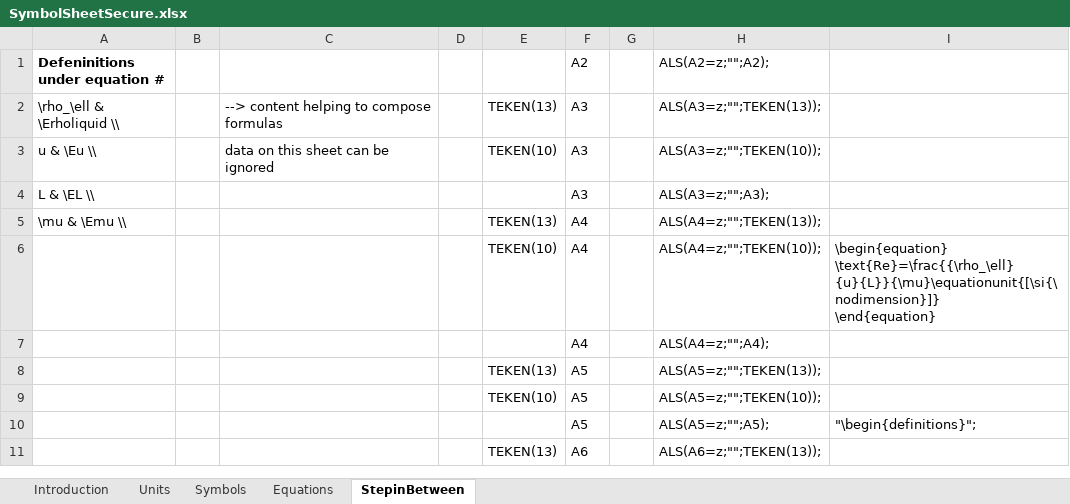
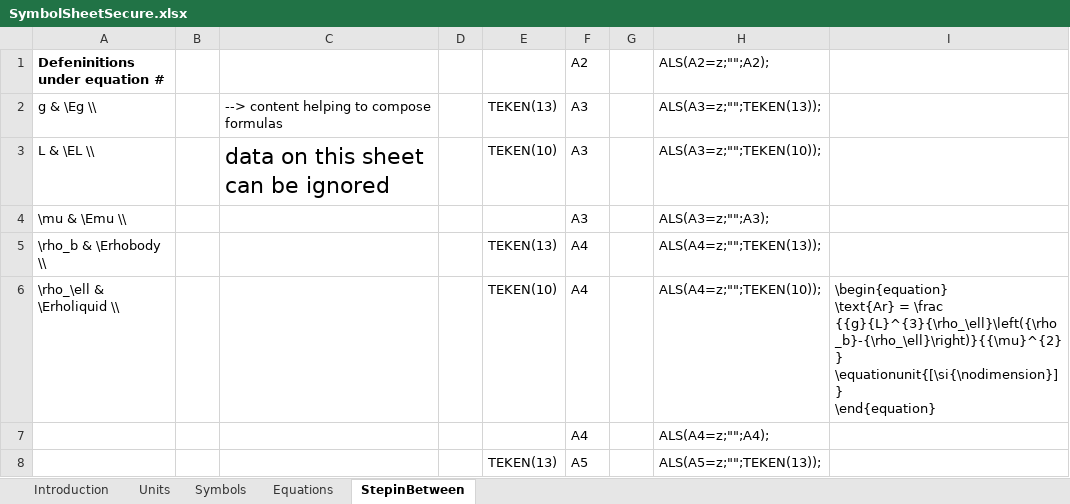
Before and after one commit to johanf85/Symbollist-maintain-Excel, an Excel workbook: SymbolSheetSecure.xlsx, sheet StepinBetween, drawn as a sheet; only a part is shown; the shorter side is filled out with more unchanged rows; values as stored, in another font and other column widths than the file's, no borders; ↵ is a line break in a cell; the diff names each change by its address in the sheet, - before the commit and + after, or states it on an @@ line.

```diff
--- a/SymbolSheetSecure.xlsx (sheet StepinBetween)
+++ b/SymbolSheetSecure.xlsx (sheet StepinBetween)
-A2 (Defeninitions under equation #): \rho_\ell & \Erholiquid \\
+A2 (Defeninitions under equation #): g & \Eg \\
-A3 (Defeninitions under equation #): u & \Eu \\
+A3 (Defeninitions under equation #): L & \EL \\
@@ C3 text size: larger @@
-A4 (Defeninitions under equation #): L & \EL \\
+A4 (Defeninitions under equation #): \mu & \Emu \\
-A5 (Defeninitions under equation #): \mu & \Emu \\
+A5 (Defeninitions under equation #): \rho_b & \Erhobody \\
-A6 (Defeninitions under equation #): (empty)
+A6 (Defeninitions under equation #): \rho_\ell & \Erholiquid \\
-I6: \begin{equation} ↵ \text{Re}=\frac{{\rho_\ell} {u}{L}}{\mu}\equationunit{[\si{\nodimension}]} ↵ \end{equation}
+I6: \begin{equation} ↵ \text{Ar} = \frac {{g}{L}^{3}{\rho_\ell}\left({\rho_b}-{\rho_\ell}\right)}{{\mu}^{2}} ↵ \equationunit{[\si{\nodimension}]} ↵ \end{equation}
```
Also changed, not shown: sheet Symbols, sheet Equations, formulas that keep their value, hidden cells, charts or pictures, 1 other file.
